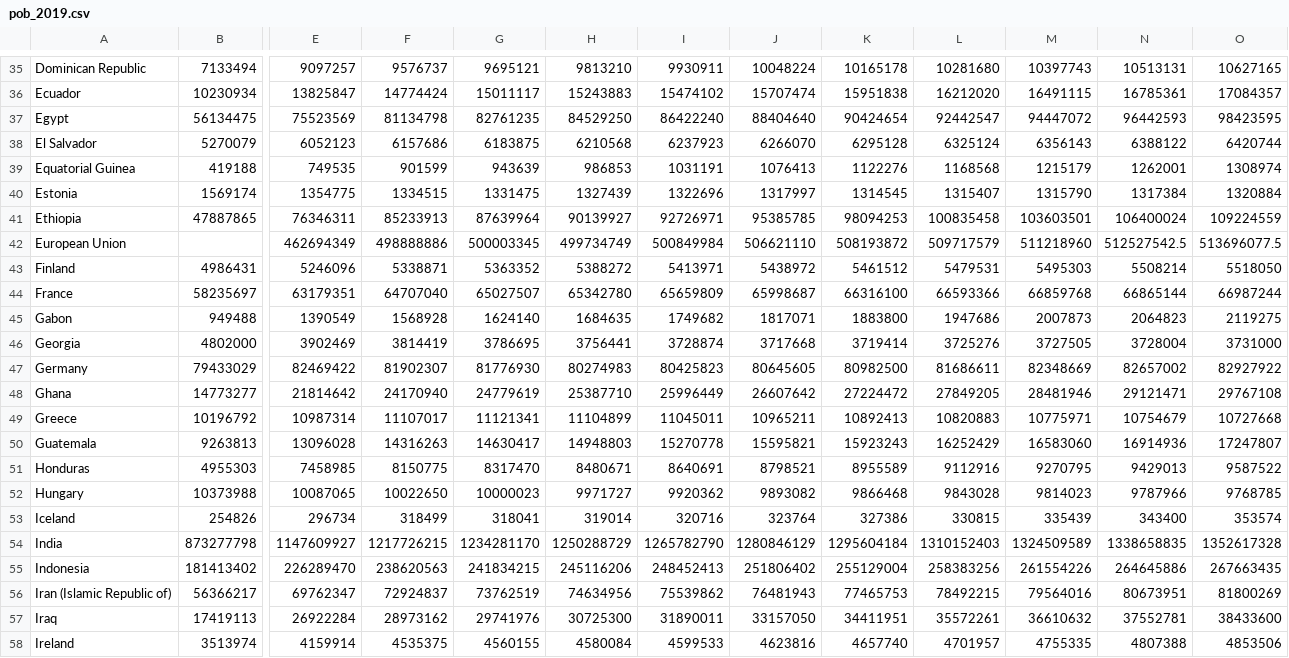
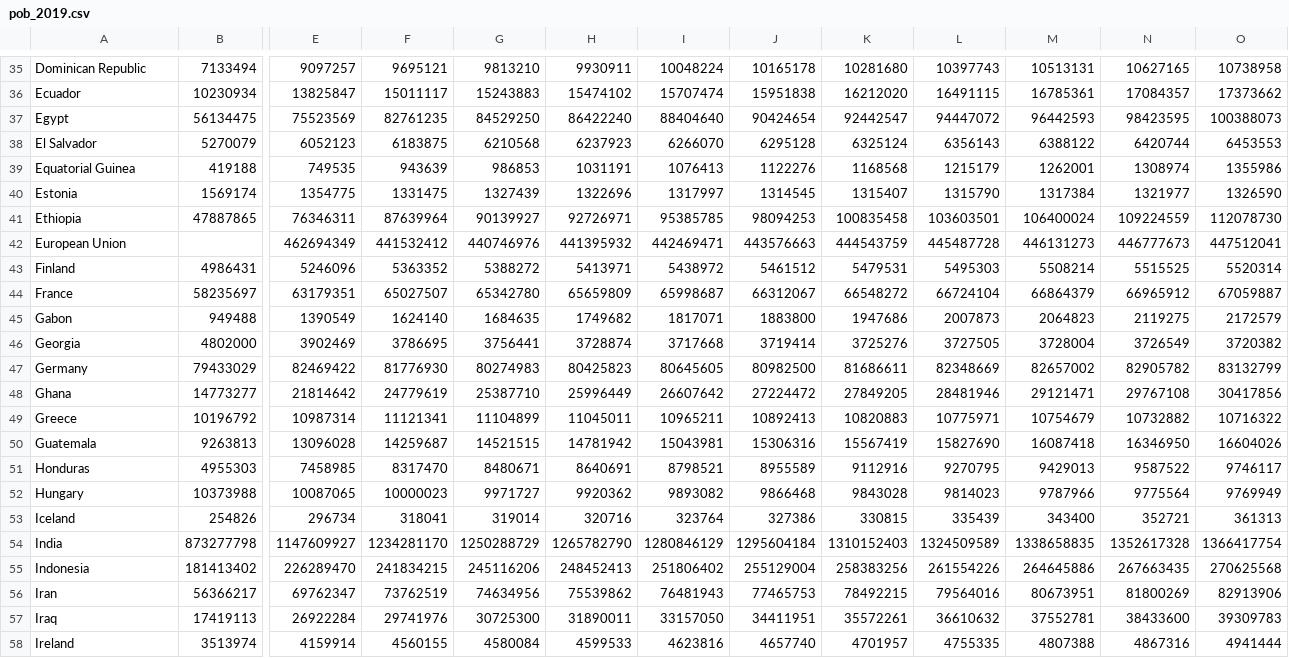
Before and after one commit to GeographicaGS/Elcano-iepg, a CSV file: www-srv/src/scripts/csv/pob_2019.csv, drawn as a sheet; only a part is shown, gaps mark what is left out; removed rows and columns are numbered as before the commit, all else as after; the diff covers the shown part only; the diff names each change by its address in the sheet, - before the commit and + after, or states it on an @@ line.

Commit message:
updated gdp and pop 2019 data

```diff
--- a/www-srv/src/scripts/csv/pob_2019.csv
+++ b/www-srv/src/scripts/csv/pob_2019.csv
-column F, rows 35-58: 9576737 | 14774424 | 81134798 | 6157686 | 901599 | 1334515 | 85233913 | 498888886 | 5338871 | 64707040 | 1568928 | 3814419 | 81902307 | 24170940 | 11107017 | 14316263 | 8150775 | 10022650 | 318499 | 1217726215 | 238620563 | 72924837 | 28973162 | 4535375
+column O, rows 35-58: 10738958 | 17373662 | 100388073 | 6453553 | 1355986 | 1326590 | 112078730 | 447512041 | 5520314 | 67059887 | 2172579 | 3720382 | 83132799 | 30417856 | 10716322 | 16604026 | 9746117 | 9769949 | 361313 | 1366417754 | 270625568 | 82913906 | 39309783 | 4941444
-N40: 1320884
+N40: 1321977
-F42: 500003345
+F42: 441532412
-G42: 499734749
+G42: 440746976
-H42: 500849984
+H42: 441395932
-I42: 506621110
+I42: 442469471
-J42: 508193872
+J42: 443576663
-K42: 509717579
+K42: 444543759
-L42: 511218960
+L42: 445487728
-M42: 512527542.5
+M42: 446131273
-N42: 513696077.5
+N42: 446777673
-N43: 5518050
+N43: 5515525
-J44: 66316100
+J44: 66312067
-K44: 66593366
+K44: 66548272
-L44: 66859768
+L44: 66724104
-M44: 66865144
+M44: 66864379
-N44: 66987244
+N44: 66965912
-N46: 3731000
+N46: 3726549
-N47: 82927922
+N47: 82905782
-N49: 10727668
+N49: 10732882
-F50: 14630417
+F50: 14259687
-G50: 14948803
+G50: 14521515
-H50: 15270778
+H50: 14781942
-I50: 15595821
+I50: 15043981
-J50: 15923243
+J50: 15306316
-K50: 16252429
+K50: 15567419
-L50: 16583060
+L50: 15827690
-M50: 16914936
+M50: 16087418
-N50: 17247807
+N50: 16346950
-N52: 9768785
+N52: 9775564
-N53: 353574
+N53: 352721
-A56: Iran (Islamic Republic of)
+A56: Iran
-N58: 4853506
+N58: 4867316
```
Also changed, not shown: 1 added row, 1 removed row and 91 edited cells elsewhere in this file, www-srv/src/scripts/csv/gdp_2019.csv, 1 other file.
